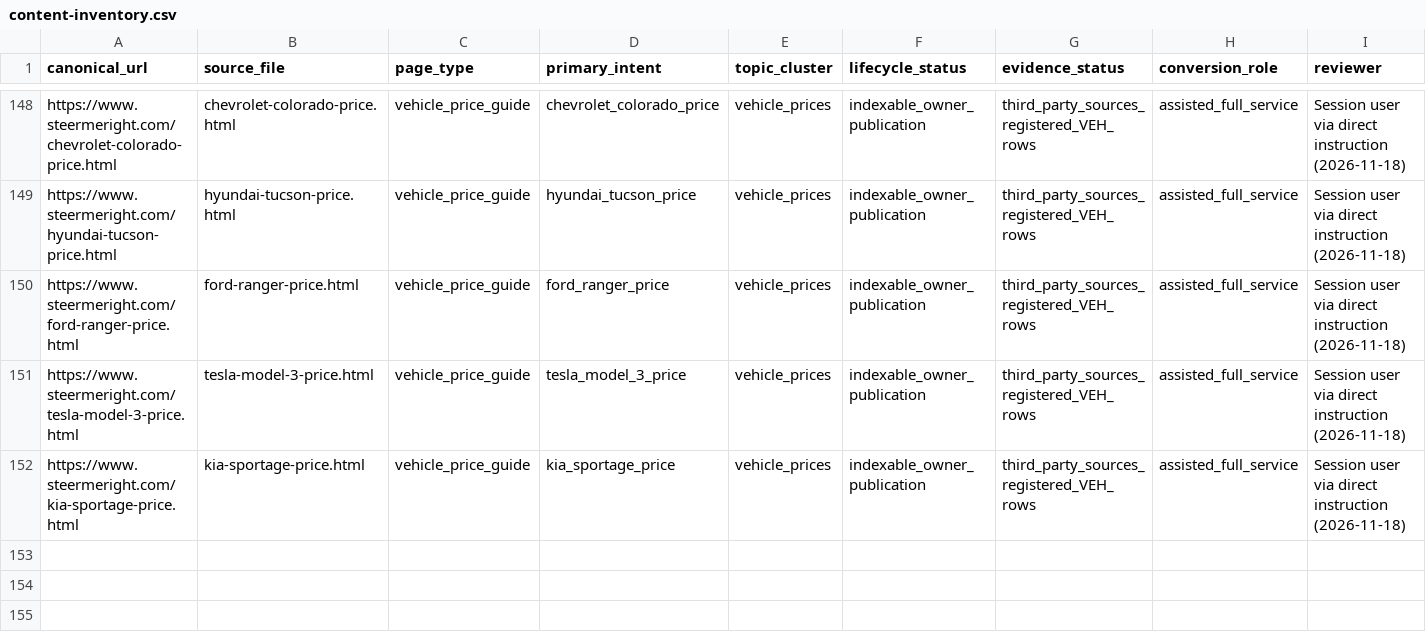
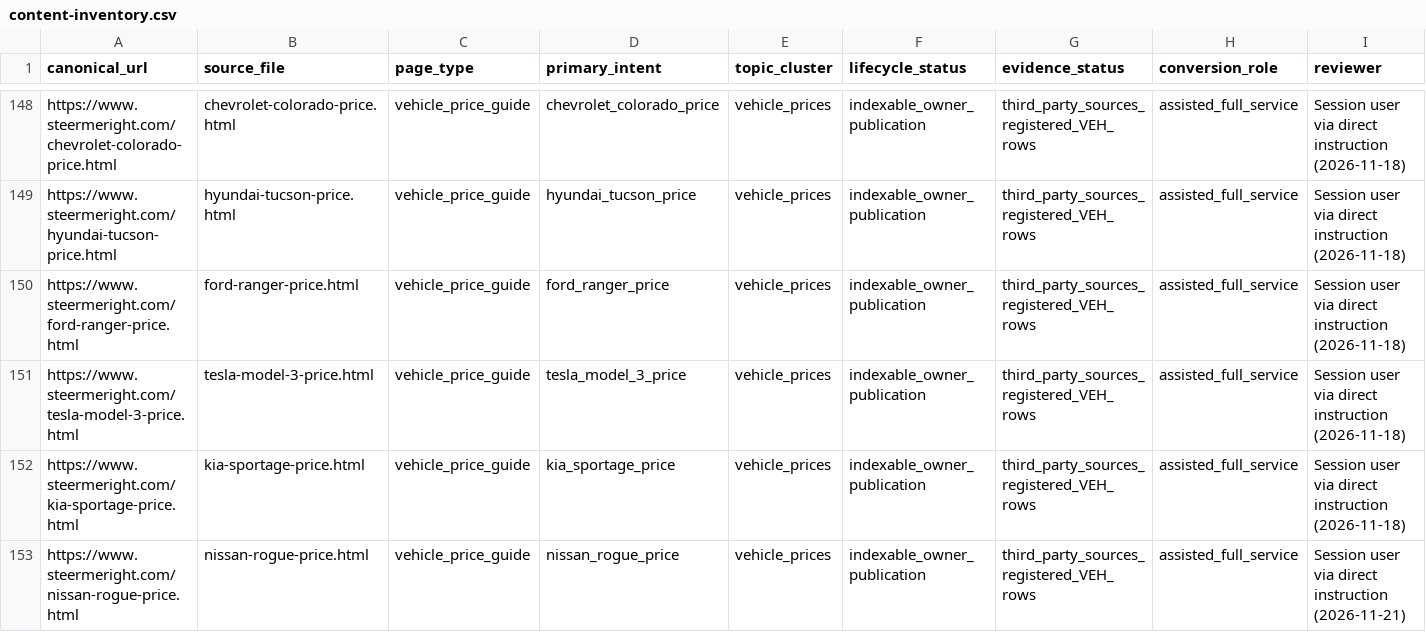
Before and after one commit to m1jenkins/Barton, a CSV file: data/content-inventory.csv, drawn as a sheet; only a part is shown, gaps mark what is left out; rows hold the shown columns only; the diff names each change by its address in the sheet, - before the commit and + after, or states it on an @@ line.

```diff
--- a/data/content-inventory.csv
+++ b/data/content-inventory.csv
+row 153: https://www.steermeright.com/nissan-rogue-price.html | nissan-rogue-price.html | vehicle_price_guide | nissan_rogue_price | vehicle_prices | indexable_owner_publication | third_party_sources_registered_VEH_rows | assisted_full_service | Session user via direct instruction (2026-11-21)
```
Also changed, not shown: docs/seo-execution/query-map.csv, 45 other files.
